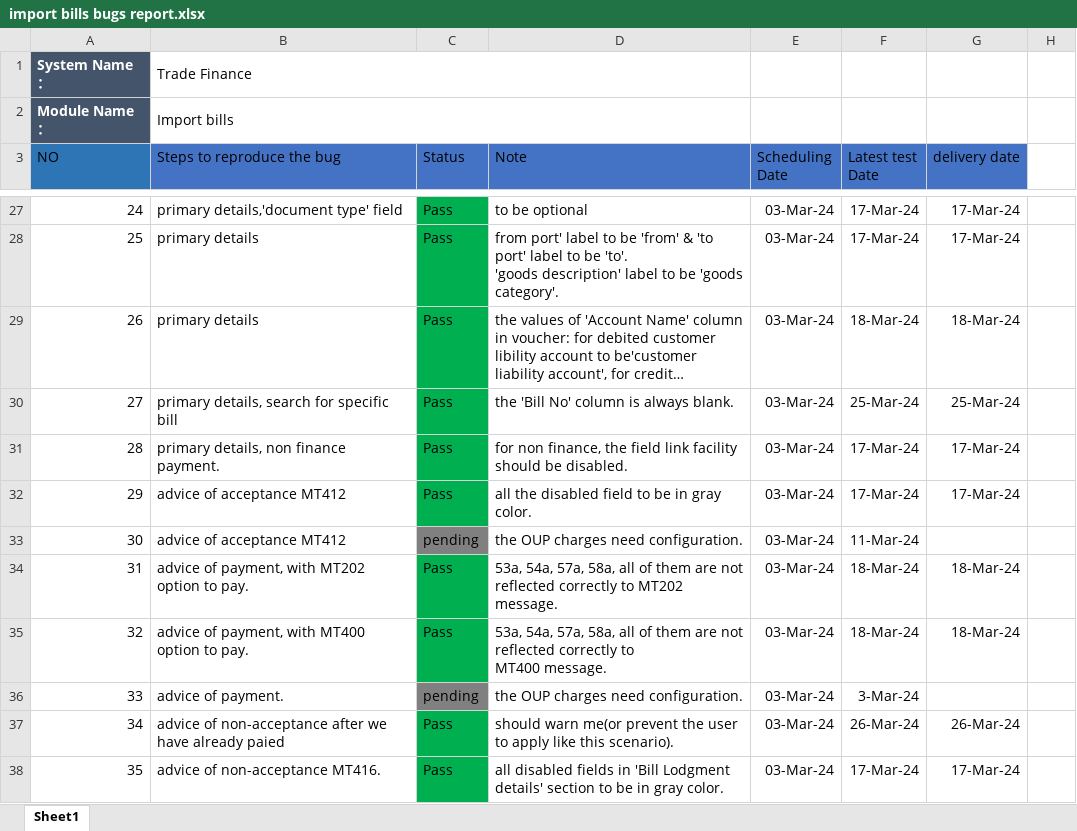
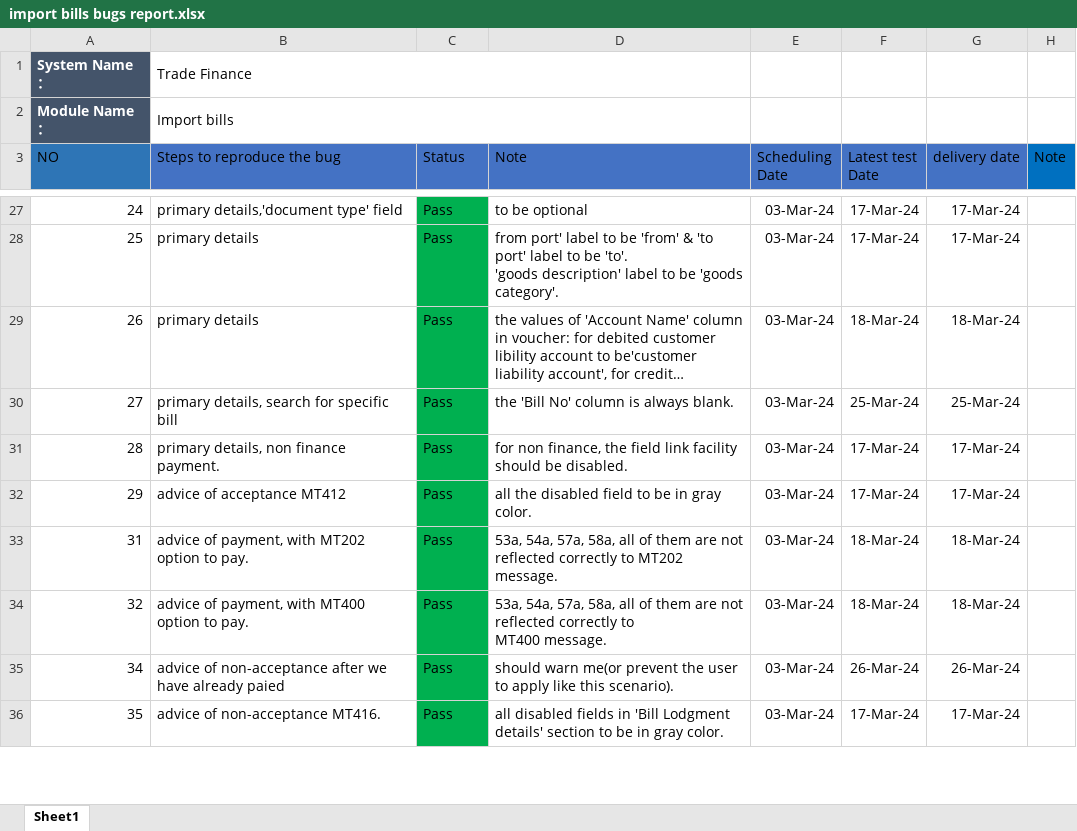
Before and after one commit to mohsen-ebrahem/fol, an Excel workbook: Bug Reports/import bills bugs report.xlsx, sheet Sheet1, drawn as a sheet; only a part is shown, gaps mark what is left out; long unchanged cells end in …; values as stored, in another font and other column widths than the file's, no borders; removed rows and columns are numbered as before the commit, all else as after; the diff covers the shown part only; the diff names each change by its address in the sheet, - before the commit and + after, or states it on an @@ line.

```diff
--- a/Bug Reports/import bills bugs report.xlsx (sheet Sheet1)
+++ b/Bug Reports/import bills bugs report.xlsx (sheet Sheet1)
-H3: (empty)
+H3: Note
-H3 fill: none
+H3 fill: #0070C0
-row 33: 30 | advice of acceptance MT412 | pending | the OUP charges need configuration. | 03-Mar-24 | 11-Mar-24
-row 36: 33 | advice of payment. | pending | the OUP charges need configuration. | 03-Mar-24 | 3-Mar-24
```
Also changed, not shown: 4 added rows, 2 removed rows, 13 edited cells and cell formats elsewhere in this sheet, Bug Reports/Local Letter Of Guarantee Bugs Report.xlsx, Bug Reports/MT N99 Bug Report.xlsx, 39 other files.
